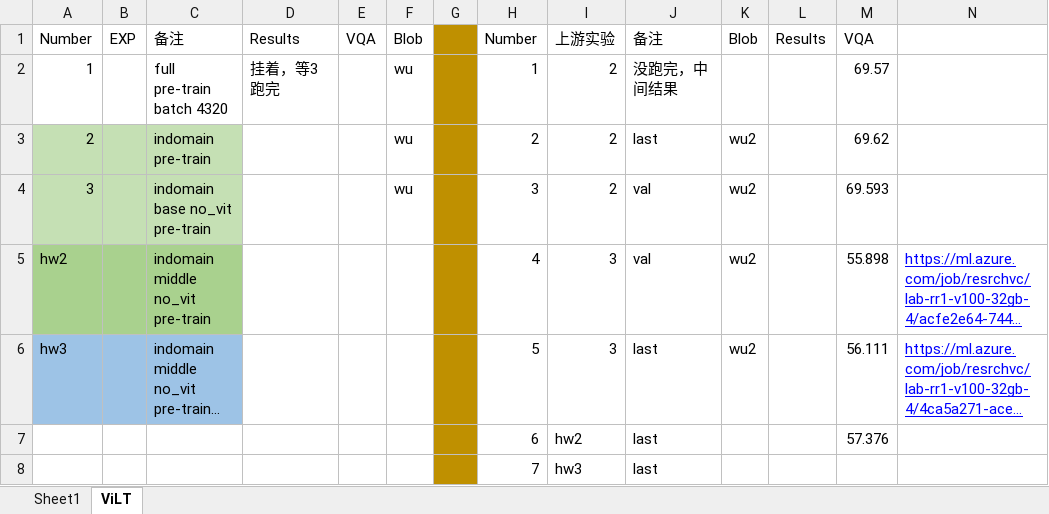
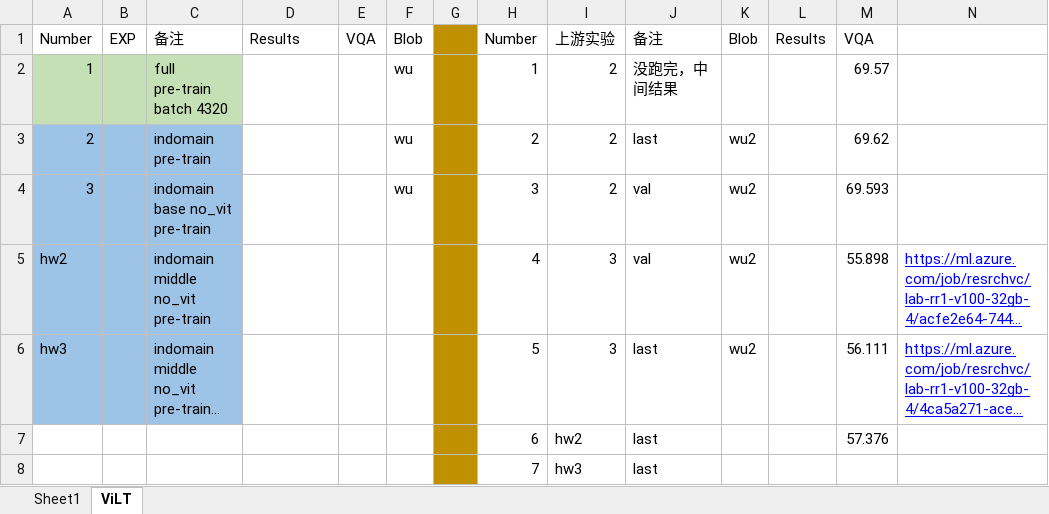
Before and after one commit to Jxu-Thu/virtex, an Excel workbook: records.xlsx, sheet ViLT, drawn as a sheet; long unchanged cells end in …; values as stored, in another font and other column widths than the file's, no borders; the diff names each change by its address in the sheet, - before the commit and + after, or states it on an @@ line.

```diff
--- a/records.xlsx (sheet ViLT)
+++ b/records.xlsx (sheet ViLT)
-A2:C2 fill: none
+A2:C2 fill: #C5E0B4
-D2: 挂着，等3跑完
+D2: (empty)
-A3:C4 fill: #C5E0B4
+A3:C4 fill: #9DC3E6
-A5:C5 fill: #A9D18E
+A5:C5 fill: #9DC3E6
```
Also changed, not shown: 3 other files.
